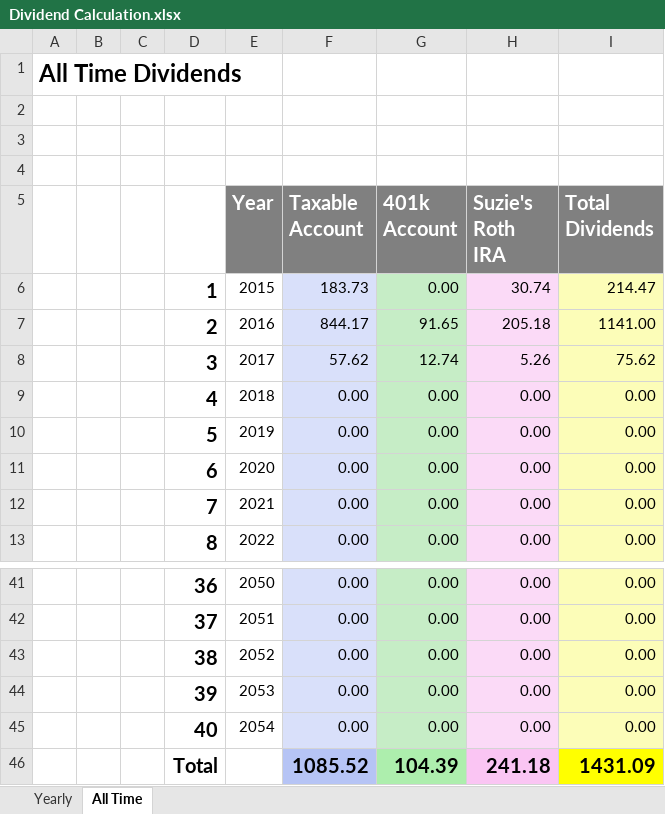
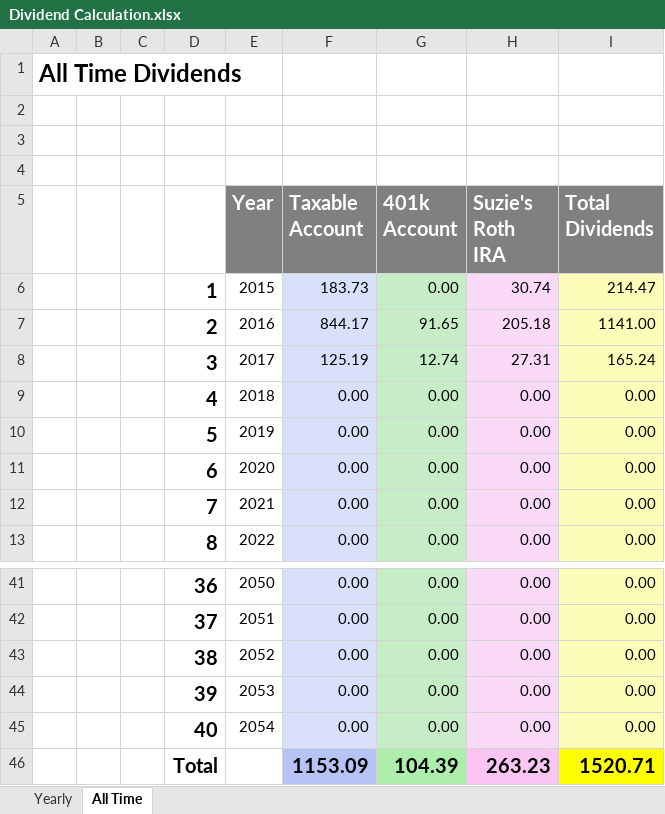
Before and after one commit to eplugplay/DividendLibertyCommercial, an Excel workbook: DividendLiberty/Dividend Calculation.xlsx, sheet All Time, drawn as a sheet; only a part is shown, gaps mark what is left out; values as stored, in another font and other column widths than the file's, no borders; removed rows and columns are numbered as before the commit, all else as after; the diff names each change by its address in the sheet, - before the commit and + after, or states it on an @@ line.

```diff
--- a/DividendLiberty/Dividend Calculation.xlsx (sheet All Time)
+++ b/DividendLiberty/Dividend Calculation.xlsx (sheet All Time)
-F8 (Taxable Account): 57.62
+F8 (Taxable Account): 125.19
-H8 (Suzie's Roth IRA): 5.26
+H8 (Suzie's Roth IRA): 27.31
-I8 (Total Dividends): 75.62
+I8 (Total Dividends): 165.24
-row 46:  |  |  | Total |  | 1085.52 | 104.39 | 241.18 | 1431.09
+row 46:  |  |  | Total |  | 1153.09 | 104.39 | 263.23 | 1520.71
```
Also changed, not shown: sheet Yearly, formulas that keep their value, DividendLiberty/Suzie's IRA.xlsx, DividendLiberty/Taxable.xlsx, 7 other files.
